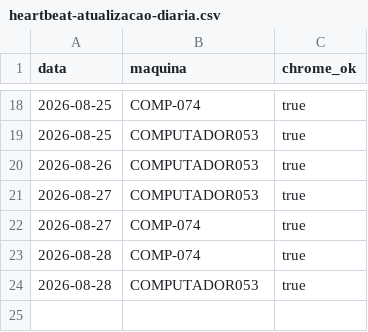
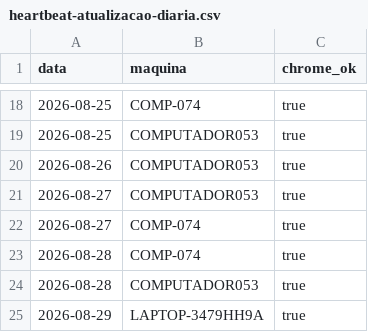
Before and after one commit to amcaccere261283/orcamento-dashboard, a CSV file: docs/heartbeat-atualizacao-diaria.csv, drawn as a sheet; only a part is shown, gaps mark what is left out; the diff names each change by its address in the sheet, - before the commit and + after, or states it on an @@ line.

Commit message:
Heartbeat: Chrome alcancavel em LAPTOP-3479HH9A (2026-08-29)

```diff
--- a/docs/heartbeat-atualizacao-diaria.csv
+++ b/docs/heartbeat-atualizacao-diaria.csv
+row 25: 2026-08-29 | LAPTOP-3479HH9A | true
```
